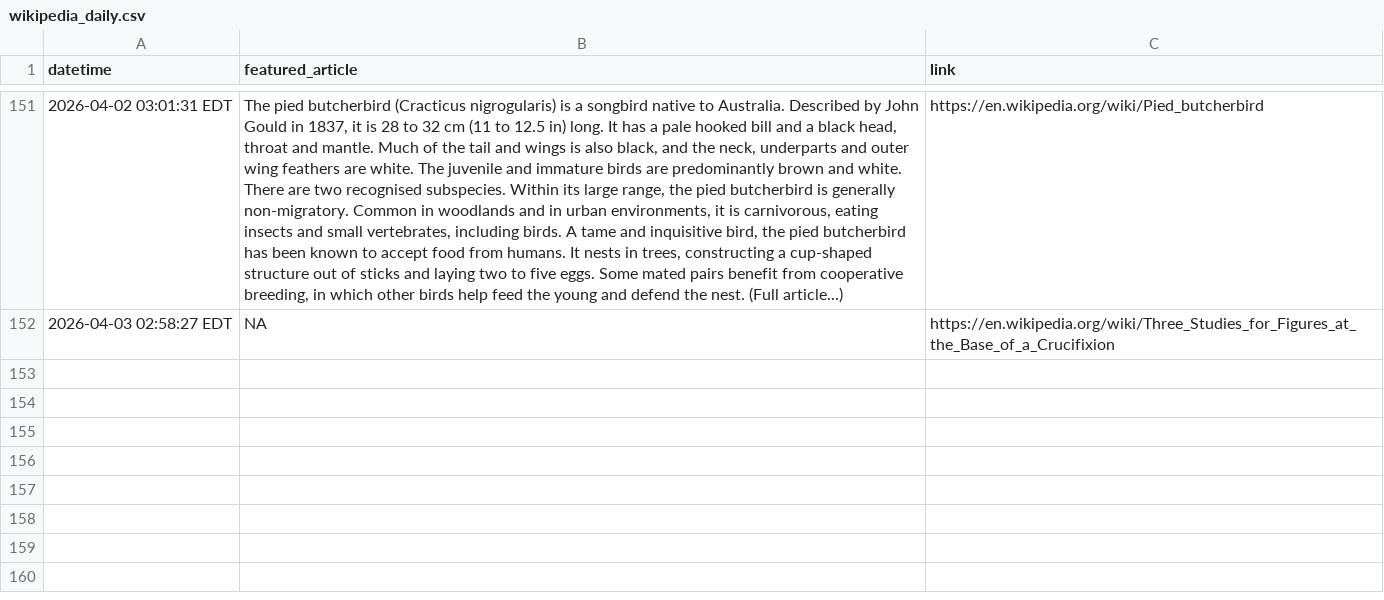
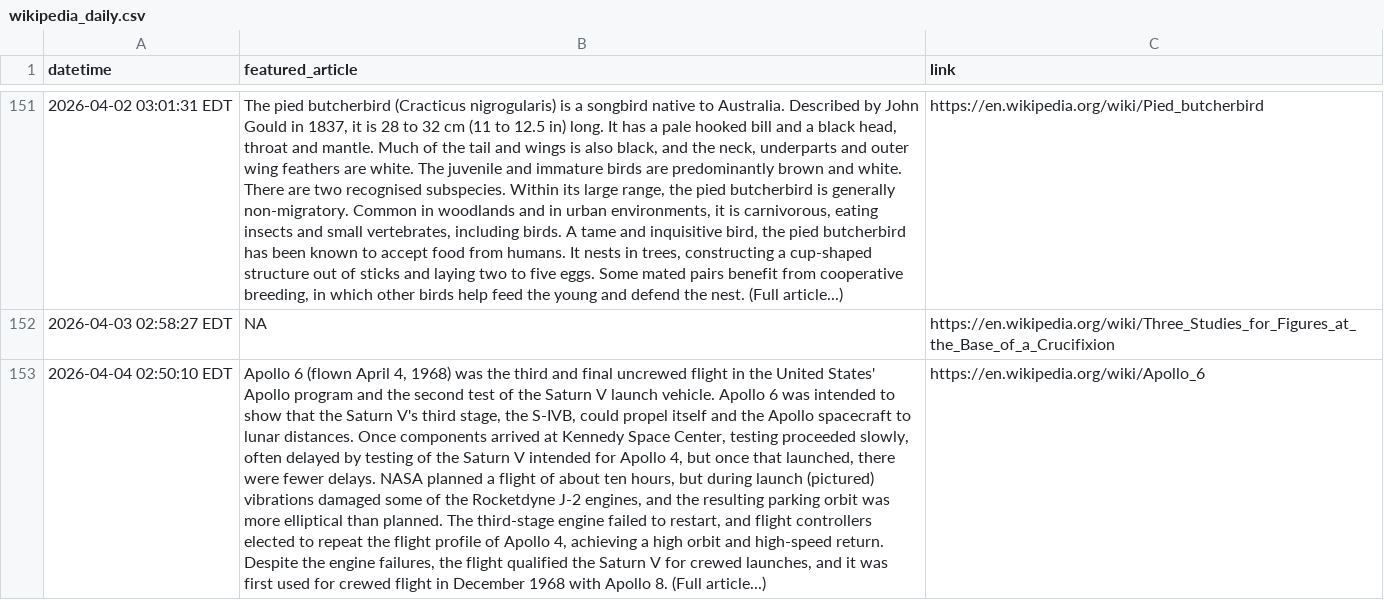
Before and after one commit to endri7k/wikipedia_daily, a CSV file: data/wikipedia_daily.csv, drawn as a sheet; only a part is shown, gaps mark what is left out; the diff names each change by its address in the sheet, - before the commit and + after, or states it on an @@ line.

```diff
--- a/data/wikipedia_daily.csv
+++ b/data/wikipedia_daily.csv
+row 153: 2026-04-04 02:50:10 EDT | Apollo 6 (flown April 4, 1968) was the third and final uncrewed flight in the United States' Apollo program and the second test of the Saturn V launch vehicle. Apollo 6 was intended to show that the Saturn V's third stage, the S-IVB, could propel itself and the Apollo spacecraft to lunar distances. Once components arrived at Kennedy Space Center, testing proceeded slowly, often delayed by testing of the Saturn V intended for Apollo 4, but once that launched, there were fewer delays. NASA planned a flight of about ten hours, but during launch (pictured) vibrations damaged some of the Rocketdyne J-2 engines, and the resulting parking orbit was more elliptical than planned. The third-stage engine failed to restart, and flight controllers elected to repeat the flight profile of Apollo 4, achieving a high orbit and high-speed return. Despite the engine failures, the flight qualified the Saturn V for crewed launches, and it was first used for crewed flight in December 1968 with Apollo 8. (Full article...) | https://en.wikipedia.org/wiki/Apollo_6
```
